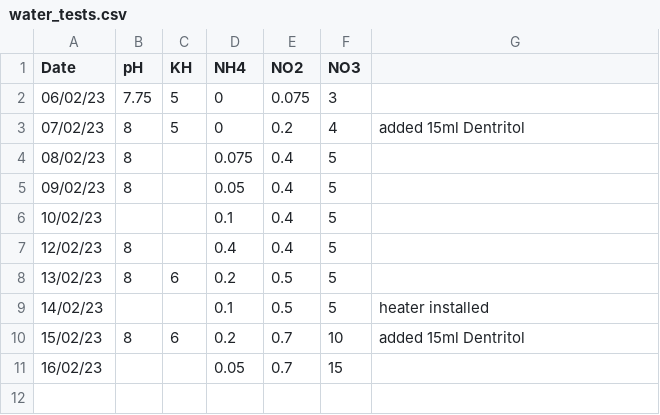
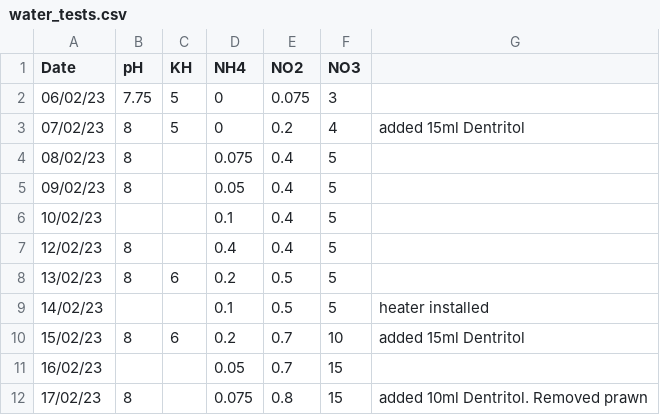
Before and after one commit to king-ben/paludarium, a CSV file: water_tests.csv, drawn as a sheet; the diff names each change by its address in the sheet, - before the commit and + after, or states it on an @@ line.

Commit message:
Update water_tests.csv

```diff
--- a/water_tests.csv
+++ b/water_tests.csv
+row 12: 17/02/23 | 8 |  | 0.075 | 0.8 | 15 | added 10ml Dentritol. Removed prawn
```
